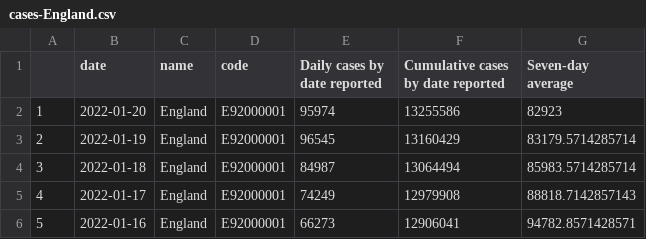
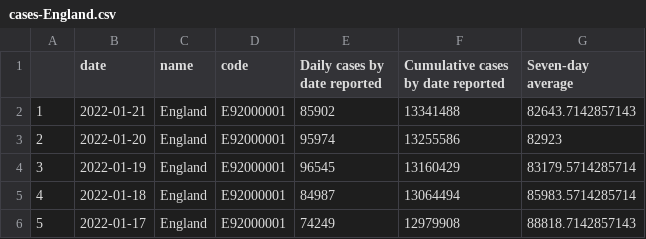
Before and after one commit to vfillis/automated-covid, a CSV file: data/cases-England.csv, drawn as a sheet; only a part is shown; the shorter side is filled out with more unchanged rows; addresses are those after the commit; the diff names each change by its address in the sheet, - before the commit and + after, or states it on an @@ line.

```diff
--- a/data/cases-England.csv
+++ b/data/cases-England.csv
+row 2: 1 | 2022-01-21 | England | E92000001 | 85902 | 13341488 | 82643.7142857143
@@ column A renumbered from row 3 down @@
```
Also changed, not shown: data/case-rates-LAs.csv, data/deaths-England.csv, 4 other files.
